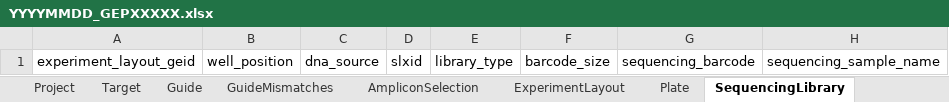
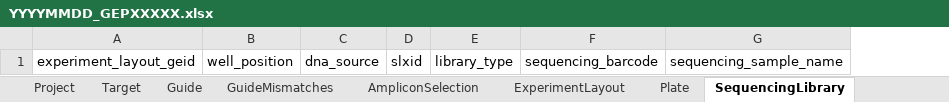
Before and after one commit to alanwilter/GenEditID, an Excel workbook: data/templates/YYYYMMDD_GEPXXXXX.xlsx, sheet SequencingLibrary, drawn as a sheet; values as stored, in another font and other column widths than the file's, no borders; the diff names each change by its address in the sheet, - before the commit and + after, or states it on an @@ line.

```diff
--- a/data/templates/YYYYMMDD_GEPXXXXX.xlsx (sheet SequencingLibrary)
+++ b/data/templates/YYYYMMDD_GEPXXXXX.xlsx (sheet SequencingLibrary)
-column F, row 1: barcode_size
```
Also changed, not shown: sheet ExperimentLayout, sheet GuideMismatches, sheet Project, data/20151101_GEP00002/20151101_GEP00002.xlsx, data/20170127_GEP00001/20170127_GEP00001.xlsx, 7 other files.
